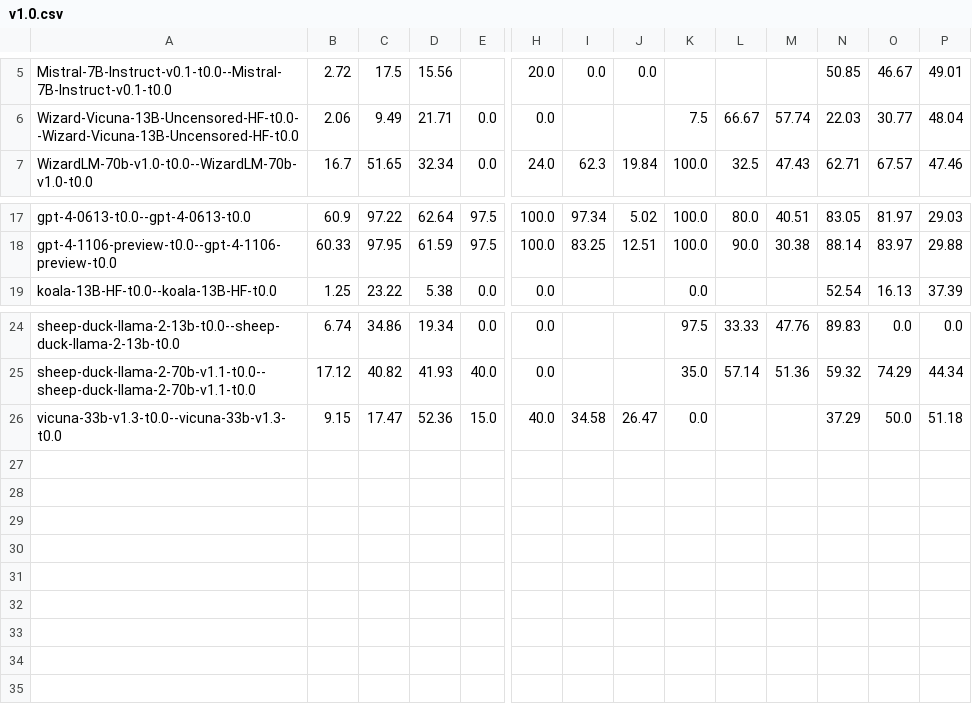
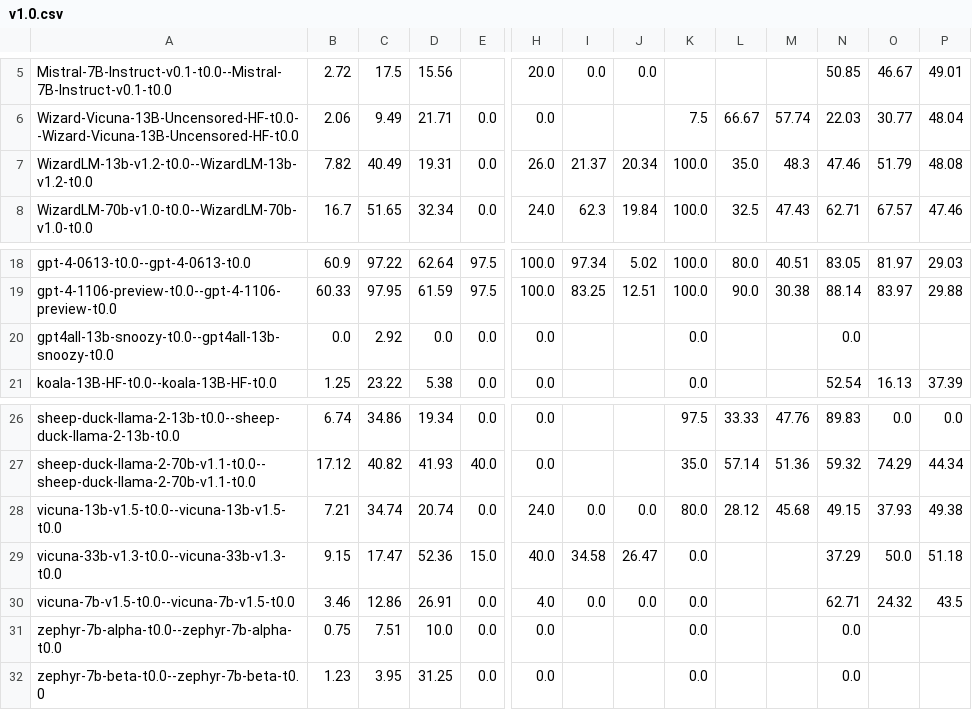
Before and after one commit to kushal-10/multimodal-clem-leaderboard, a CSV file: versions/v1.0.csv, drawn as a sheet; only a part is shown, gaps mark what is left out; rows hold the shown columns only; the diff names each change by its address in the sheet, - before the commit and + after, or states it on an @@ line.

Commit message:
v1.0 file update

```diff
--- a/versions/v1.0.csv
+++ b/versions/v1.0.csv
+row 7: WizardLM-13b-v1.2-t0.0--WizardLM-13b-v1.2-t0.0 | 7.82 | 40.49 | 19.31 | 0.0 | 26.0 | 21.37 | 20.34 | 100.0 | 35.0 | 48.3 | 47.46 | 51.79 | 48.08
+row 20: gpt4all-13b-snoozy-t0.0--gpt4all-13b-snoozy-t0.0 | 0.0 | 2.92 | 0.0 | 0.0 | 0.0 |  |  | 0.0 |  |  | 0.0
+row 28: vicuna-13b-v1.5-t0.0--vicuna-13b-v1.5-t0.0 | 7.21 | 34.74 | 20.74 | 0.0 | 24.0 | 0.0 | 0.0 | 80.0 | 28.12 | 45.68 | 49.15 | 37.93 | 49.38
+row 30: vicuna-7b-v1.5-t0.0--vicuna-7b-v1.5-t0.0 | 3.46 | 12.86 | 26.91 | 0.0 | 4.0 | 0.0 | 0.0 | 0.0 |  |  | 62.71 | 24.32 | 43.5
+row 31: zephyr-7b-alpha-t0.0--zephyr-7b-alpha-t0.0 | 0.75 | 7.51 | 10.0 | 0.0 | 0.0 |  |  | 0.0 |  |  | 0.0
+row 32: zephyr-7b-beta-t0.0--zephyr-7b-beta-t0.0 | 1.23 | 3.95 | 31.25 | 0.0 | 0.0 |  |  | 0.0 |  |  | 0.0
```
